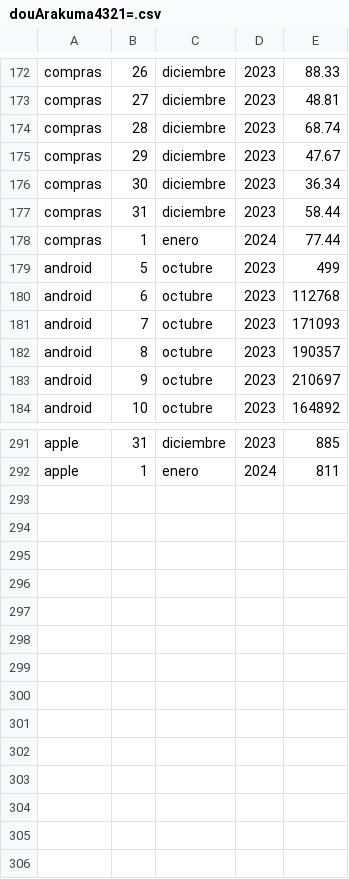
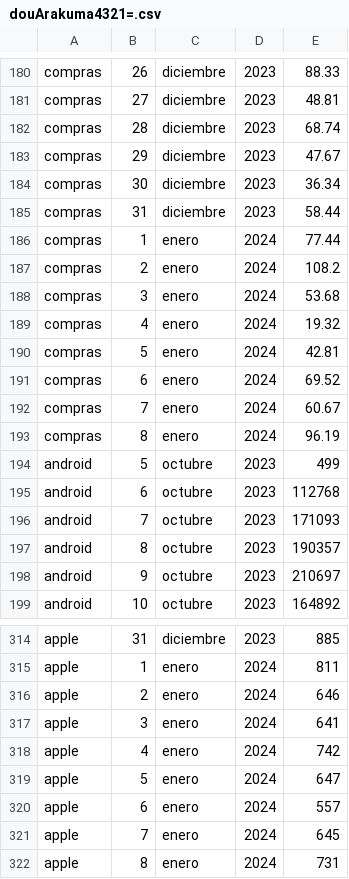
Before and after one commit to Arakuma-Studio/arakuma-studio.github.io, a CSV file: StatsData/com.ArakumaStudio.BenjaCaleroDou/douArakuma4321=.csv, drawn as a sheet; only a part is shown, gaps mark what is left out; the diff covers the shown part only; the diff names each change by its address in the sheet, - before the commit and + after, or states it on an @@ line.

```diff
--- a/StatsData/com.ArakumaStudio.BenjaCaleroDou/douArakuma4321=.csv
+++ b/StatsData/com.ArakumaStudio.BenjaCaleroDou/douArakuma4321=.csv
+row 187: compras | 2 | enero | 2024 | 108.2
+row 188: compras | 3 | enero | 2024 | 53.68
+row 189: compras | 4 | enero | 2024 | 19.32
+row 190: compras | 5 | enero | 2024 | 42.81
+row 191: compras | 6 | enero | 2024 | 69.52
+row 192: compras | 7 | enero | 2024 | 60.67
+row 193: compras | 8 | enero | 2024 | 96.19
+row 316: apple | 2 | enero | 2024 | 646
+row 317: apple | 3 | enero | 2024 | 641
+row 318: apple | 4 | enero | 2024 | 742
+row 319: apple | 5 | enero | 2024 | 647
+row 320: apple | 6 | enero | 2024 | 557
+row 321: apple | 7 | enero | 2024 | 645
+row 322: apple | 8 | enero | 2024 | 731
```
Also changed, not shown: 16 added rows and 6 edited cells elsewhere in this file.
